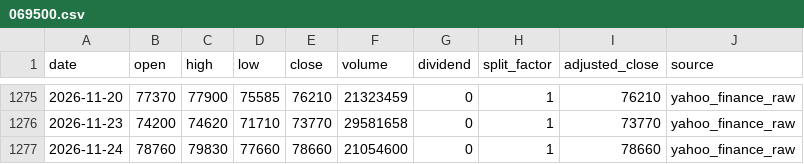
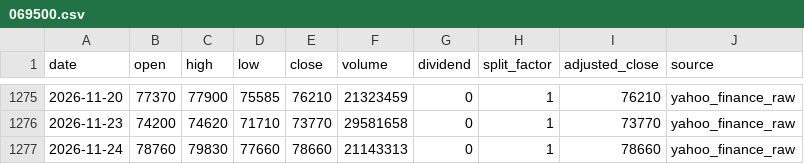
Before and after one commit to onecool-tw/OnecoolOS, a CSV file: data/market/dashboard/history/069500.csv, drawn as a sheet; only a part is shown, gaps mark what is left out.

```diff
--- a/data/market/dashboard/history/069500.csv
+++ b/data/market/dashboard/history/069500.csv
@@ -1276,2 +1276,2 @@ date,open,high,low,close,volume,dividend,split_factor,adjusted_close,source
 2026-11-23,74200,74620,71710,73770,29581658,0,1,73770,yahoo_finance_raw
-2026-11-24,78760,79830,77660,78660,21054600,0,1,78660,yahoo_finance_raw
+2026-11-24,78760,79830,77660,78660,21143313,0,1,78660,yahoo_finance_raw
```
Also changed, not shown: 4 other files.
